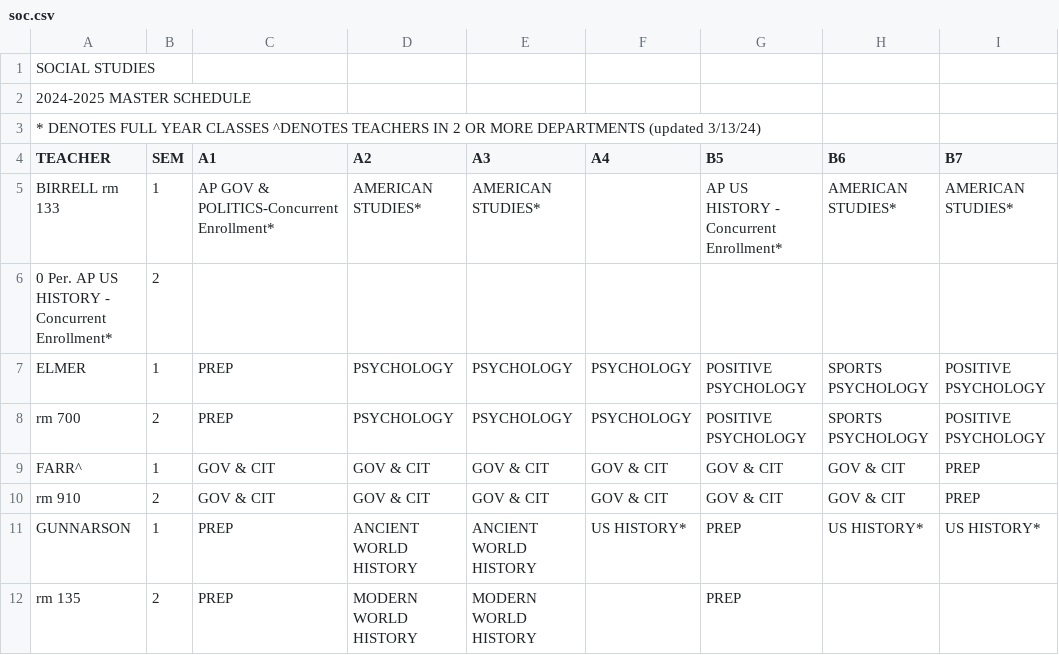
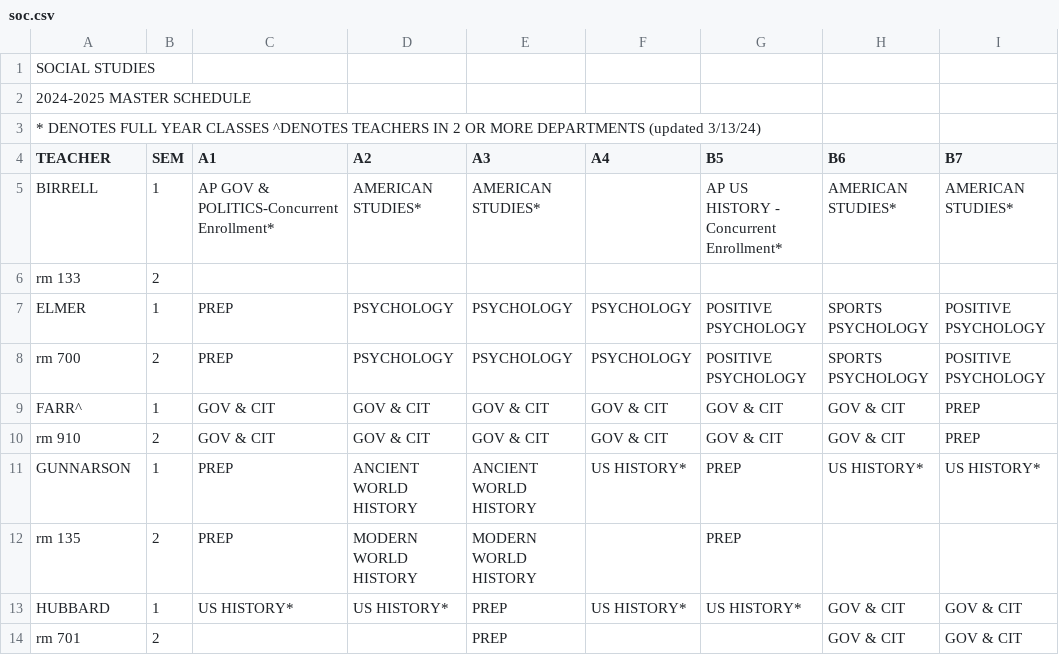
Before and after one commit to leerobertw/MasterSchedule, a CSV file: src/data/soc.csv, drawn as a sheet; only a part is shown; the shorter side is filled out with more unchanged rows; the diff names each change by its address in the sheet, - before the commit and + after, or states it on an @@ line.

```diff
--- a/src/data/soc.csv
+++ b/src/data/soc.csv
-A5 (TEACHER): BIRRELL rm 133
+A5 (TEACHER): BIRRELL
-A6 (TEACHER): 0 Per. AP US HISTORY - Concurrent Enrollment*
+A6 (TEACHER): rm 133
```
Also changed, not shown: src/data/art.csv, src/data/gen.csv, 4 other files.
